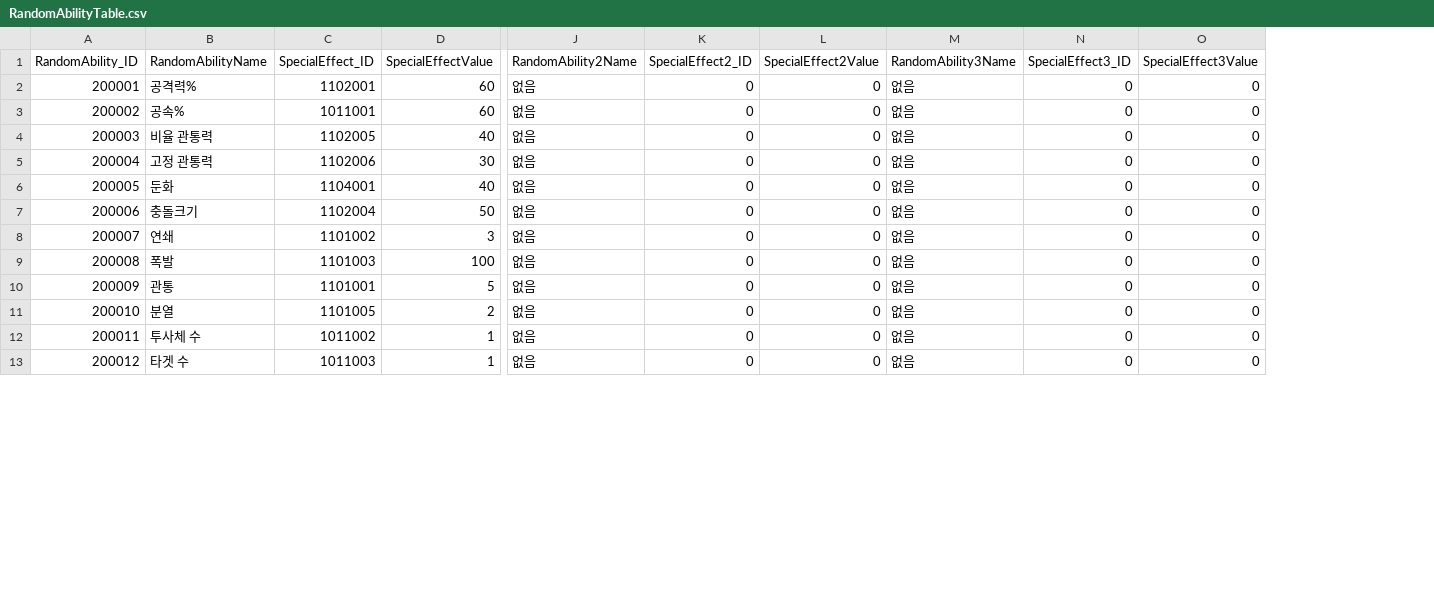
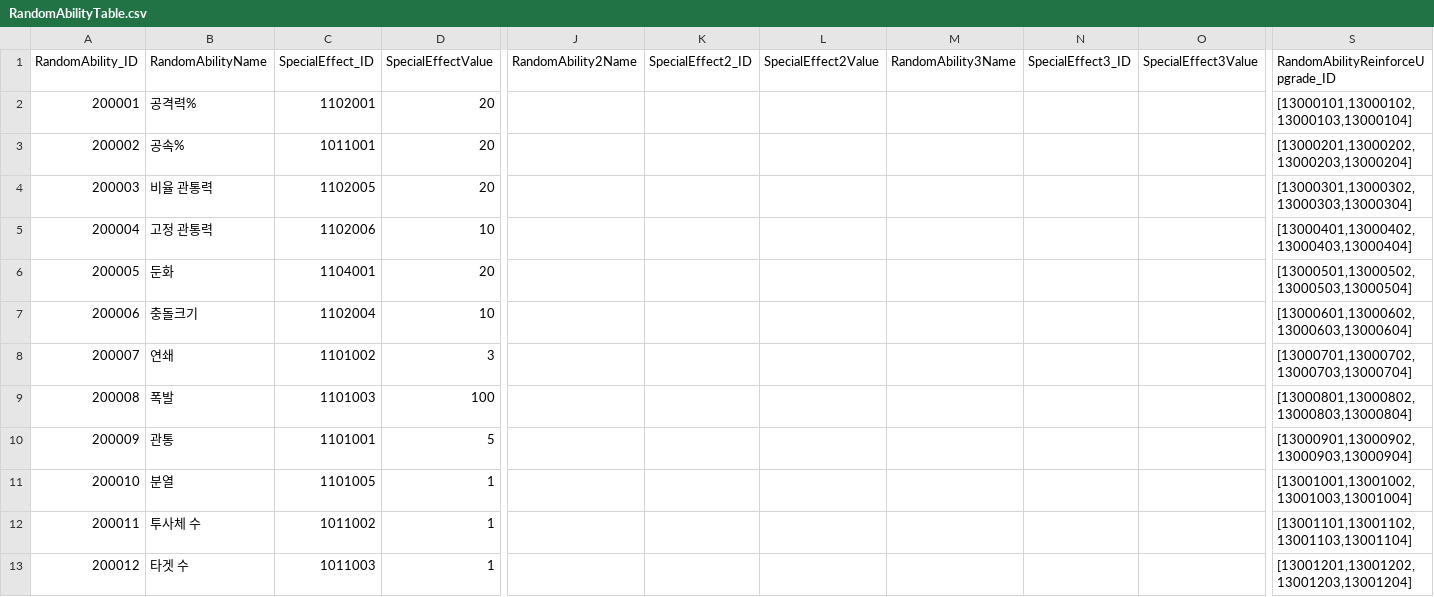
Before and after one commit to jeonglee22/MyPlanet, a CSV file: Assets/DataTables/RandomAbilityTable.csv, drawn as a sheet; only a part is shown, gaps mark what is left out; the diff covers the shown part only; the diff names each change by its address in the sheet, - before the commit and + after, or states it on an @@ line.

Commit message:
#494 add tables

```diff
--- a/Assets/DataTables/RandomAbilityTable.csv
+++ b/Assets/DataTables/RandomAbilityTable.csv
+column S (RandomAbilityReinforceUpgrade_ID), rows 2-13: [13000101,13000102,13000103,13000104] | [13000201,13000202,13000203,13000204] | [13000301,13000302,13000303,13000304] | [13000401,13000402,13000403,13000404] | [13000501,13000502,13000503,13000504] | [13000601,13000602,13000603,13000604] | [13000701,13000702,13000703,13000704] | [13000801,13000802,13000803,13000804] | [13000901,13000902,13000903,13000904] | [13001001,13001002,13001003,13001004] | [13001101,13001102,13001103,13001104] | [13001201,13001202,13001203,13001204]
-D2:D3 (SpecialEffectValue): 60
+D2:D3 (SpecialEffectValue): 20
-J2:J13 (RandomAbility2Name): 없음
+J2:J13 (RandomAbility2Name): (empty)
-K2:K13 (SpecialEffect2_ID): 0
+K2:K13 (SpecialEffect2_ID): (empty)
-L2:L13 (SpecialEffect2Value): 0
+L2:L13 (SpecialEffect2Value): (empty)
-M2:M13 (RandomAbility3Name): 없음
+M2:M13 (RandomAbility3Name): (empty)
-N2:N13 (SpecialEffect3_ID): 0
+N2:N13 (SpecialEffect3_ID): (empty)
-O2:O13 (SpecialEffect3Value): 0
+O2:O13 (SpecialEffect3Value): (empty)
-D4 (SpecialEffectValue): 40
+D4 (SpecialEffectValue): 20
-D5 (SpecialEffectValue): 30
+D5 (SpecialEffectValue): 10
-D6 (SpecialEffectValue): 40
+D6 (SpecialEffectValue): 20
-D7 (SpecialEffectValue): 50
+D7 (SpecialEffectValue): 10
-D11 (SpecialEffectValue): 2
+D11 (SpecialEffectValue): 1
```
Also changed, not shown: 57 edited cells elsewhere in this file, Assets/DataTables/SpecialEffectTable.csv, 8 other files.
